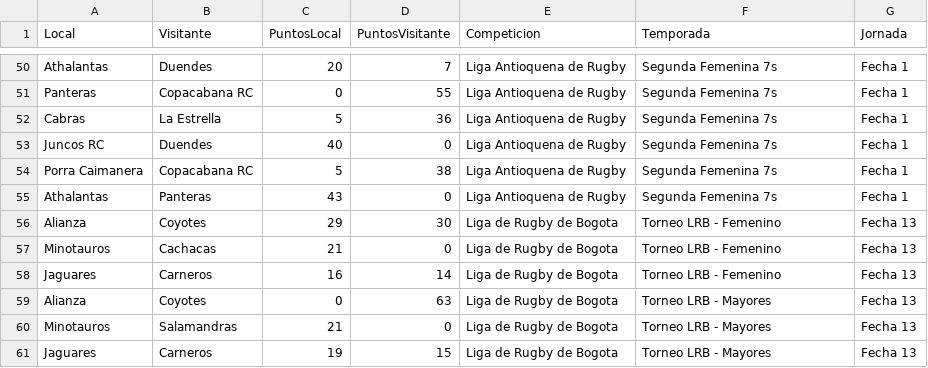
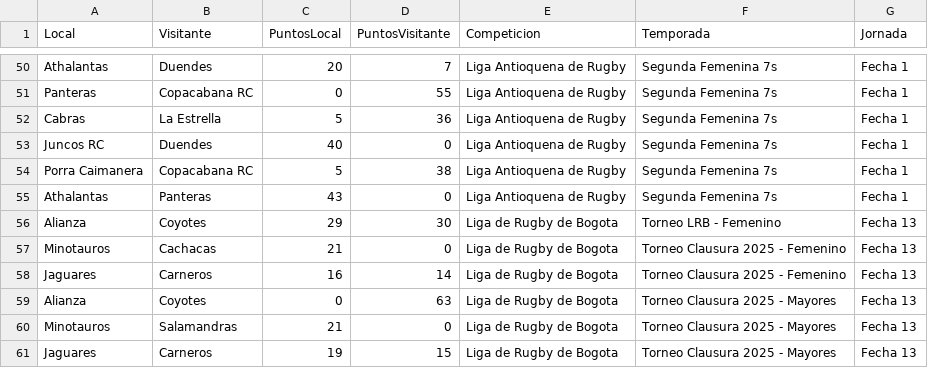
Before and after one commit to bitacorarugby/resultados-rugby-bogota, a CSV file: resultados_bogota.csv, drawn as a sheet; only a part is shown, gaps mark what is left out.

Commit message:
Add files via upload

```diff
--- a/resultados_bogota.csv
+++ b/resultados_bogota.csv
@@ -56,6 +56,6 @@ Athalantas,Panteras,43,0,Liga Antioquena de Rugby,Segunda Femenina 7s,Fecha 1
 Alianza,Coyotes,29,30,Liga de Rugby de Bogota,Torneo LRB - Femenino,Fecha 13
-Minotauros,Cachacas,21,0,Liga de Rugby de Bogota,Torneo LRB - Femenino,Fecha 13
-Jaguares,Carneros,16,14,Liga de Rugby de Bogota,Torneo LRB - Femenino,Fecha 13
-Alianza,Coyotes,0,63,Liga de Rugby de Bogota,Torneo LRB - Mayores,Fecha 13
-Minotauros,Salamandras,21,0,Liga de Rugby de Bogota,Torneo LRB - Mayores,Fecha 13
-Jaguares,Carneros,19,15,Liga de Rugby de Bogota,Torneo LRB - Mayores,Fecha 13
+Minotauros,Cachacas,21,0,Liga de Rugby de Bogota,Torneo Clausura 2025 - Femenino,Fecha 13
+Jaguares,Carneros,16,14,Liga de Rugby de Bogota,Torneo Clausura 2025 - Femenino,Fecha 13
+Alianza,Coyotes,0,63,Liga de Rugby de Bogota,Torneo Clausura 2025 - Mayores,Fecha 13
+Minotauros,Salamandras,21,0,Liga de Rugby de Bogota,Torneo Clausura 2025 - Mayores,Fecha 13
+Jaguares,Carneros,19,15,Liga de Rugby de Bogota,Torneo Clausura 2025 - Mayores,Fecha 13
```
